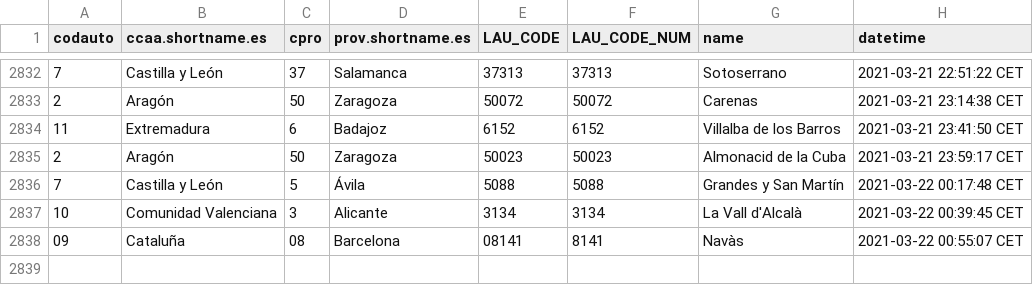
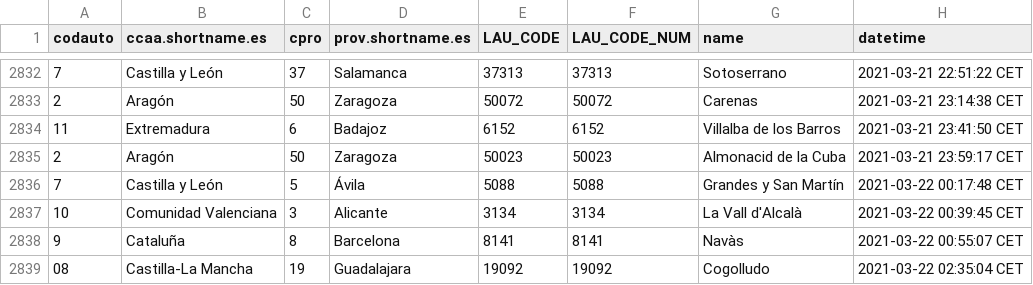
Before and after one commit to dieghernan/spain-munic-bot, a CSV file: assets/datalog.csv, drawn as a sheet; only a part is shown, gaps mark what is left out.

```diff
--- a/assets/datalog.csv
+++ b/assets/datalog.csv
@@ -2837,2 +2837,3 @@
 "10","Comunidad Valenciana","3","Alicante","3134",3134,"La Vall d'Alcalà","2021-03-22 00:39:45 CET"
-"09","Cataluña","08","Barcelona","08141",8141,"Navàs","2021-03-22 00:55:07 CET"
+"9","Cataluña","8","Barcelona","8141",8141,"Navàs","2021-03-22 00:55:07 CET"
+"08","Castilla-La Mancha","19","Guadalajara","19092",19092,"Cogolludo","2021-03-22 02:35:04 CET"
```
Also changed, not shown: 7 other files.
